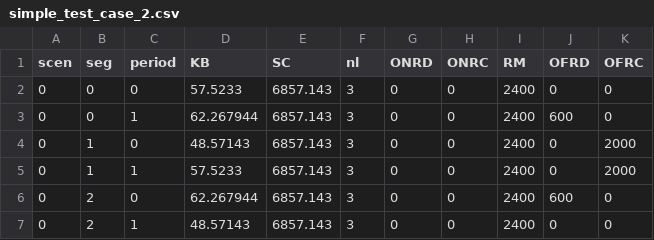
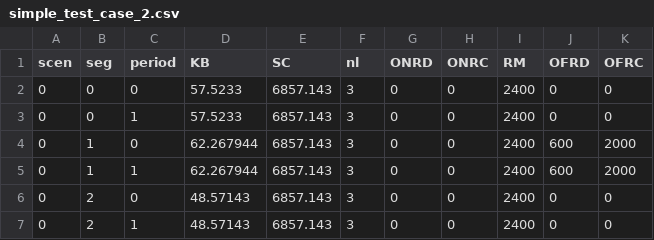
Before and after one commit to jlaketrask/FREEVAL-LP, a CSV file: simple_test_case_2.csv, drawn as a sheet.

```diff
--- a/simple_test_case_2.csv
+++ b/simple_test_case_2.csv
@@ -2,6 +2,6 @@ scen,seg,period,KB,SC,nl,ONRD,ONRC,RM,OFRD,OFRC
 0,0,0,57.5233,6857.143,3,0,0,2400,0,0
-0,0,1,62.267944,6857.143,3,0,0,2400,600,0
-0,1,0,48.57143,6857.143,3,0,0,2400,0,2000
-0,1,1,57.5233,6857.143,3,0,0,2400,0,2000
-0,2,0,62.267944,6857.143,3,0,0,2400,600,0
+0,0,1,57.5233,6857.143,3,0,0,2400,0,0
+0,1,0,62.267944,6857.143,3,0,0,2400,600,2000
+0,1,1,62.267944,6857.143,3,0,0,2400,600,2000
+0,2,0,48.57143,6857.143,3,0,0,2400,0,0
 0,2,1,48.57143,6857.143,3,0,0,2400,0,0
```
Also changed, not shown: 3 other files.
